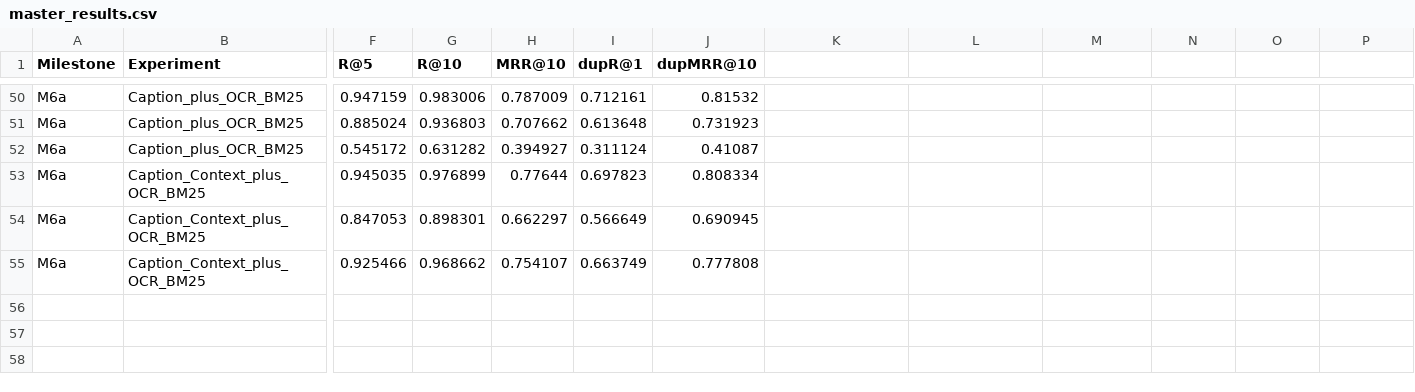
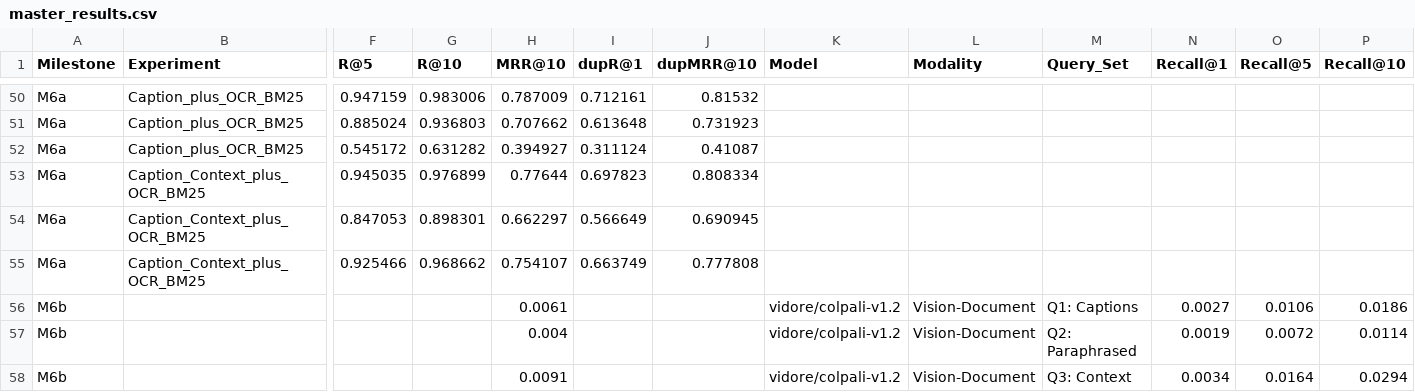
Before and after one commit to Prabhakar-tech/telecom-diagram-retrieval, a CSV file: reports/master_results.csv, drawn as a sheet; only a part is shown, gaps mark what is left out; rows hold the shown columns only; the diff names each change by its address in the sheet, - before the commit and + after, or states it on an @@ line.

Commit message:
Milestone 6b: add ColPali visual-document baseline
Adds isolated ColPali environment logs, preflight validation, full OCR-free visual-document retrieval evaluation, prediction dumps, debug sanity checks, and thesis state updates. Finds that zero-shot ColPali indexes and scores safely but performs very poorly on telecom technical diagram retrieval, supporting a metadata-text-dominant final architecture unless visual models are domain-adapted.

```diff
--- a/reports/master_results.csv
+++ b/reports/master_results.csv
-K1: (empty)
+K1: Model
-L1: (empty)
+L1: Modality
-M1: (empty)
+M1: Query_Set
-N1: (empty)
+N1: Recall@1
-O1: (empty)
+O1: Recall@5
-P1: (empty)
+P1: Recall@10
+row 56: M6b |  |  |  | 0.0061 |  |  | vidore/colpali-v1.2 | Vision-Document | Q1: Captions | 0.0027 | 0.0106 | 0.0186
+row 57: M6b |  |  |  | 0.004 |  |  | vidore/colpali-v1.2 | Vision-Document | Q2: Paraphrased | 0.0019 | 0.0072 | 0.0114
+row 58: M6b |  |  |  | 0.0091 |  |  | vidore/colpali-v1.2 | Vision-Document | Q3: Context | 0.0034 | 0.0164 | 0.0294
```
Also changed, not shown: 22 other files.
